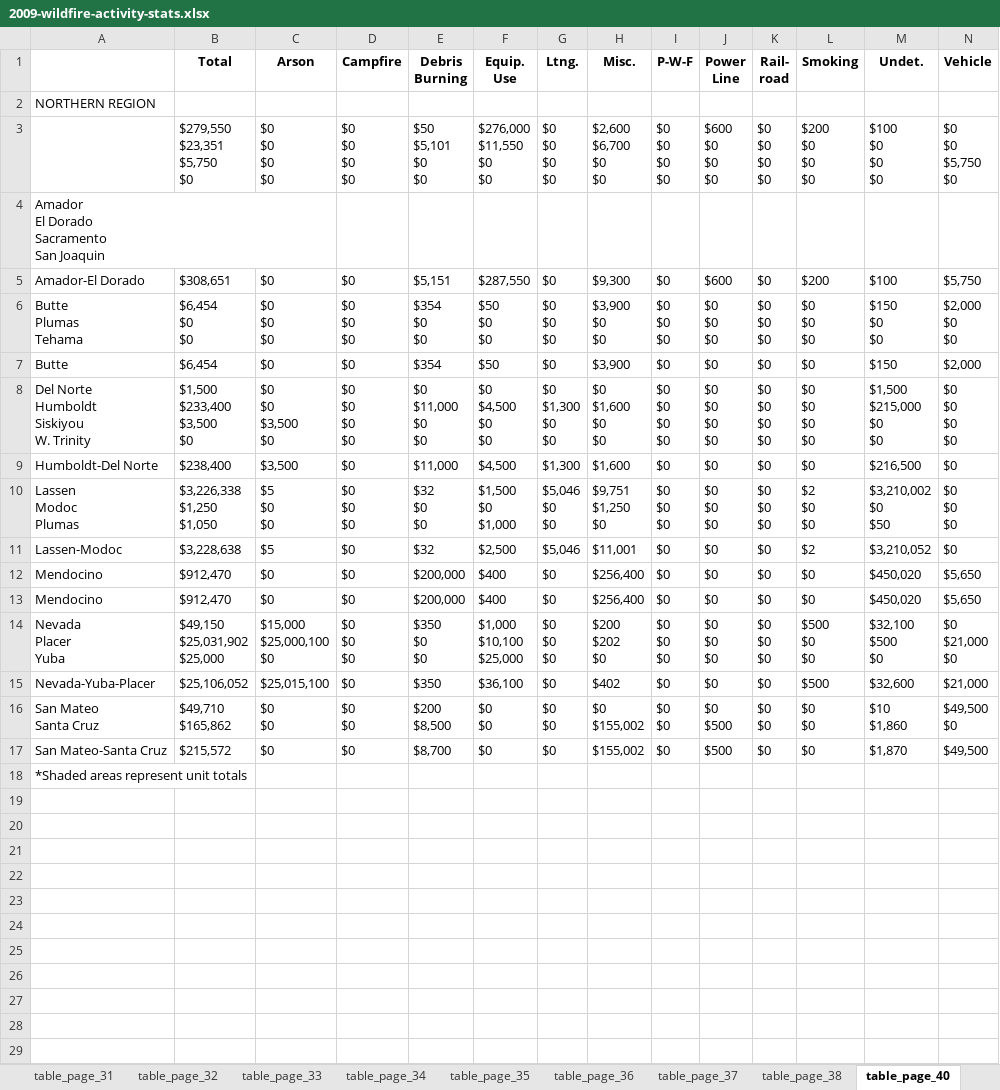
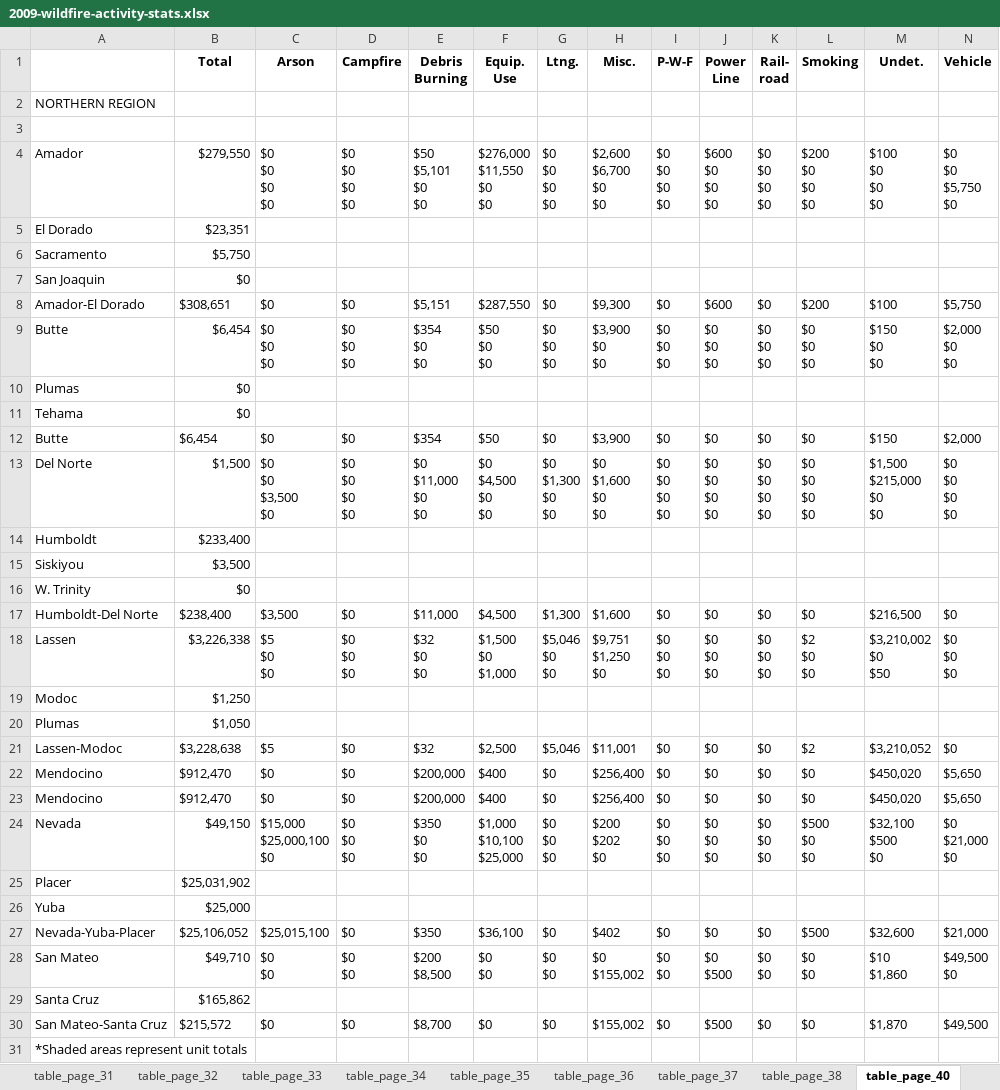
Before and after one commit to LegallyNotBlonde/Fire-Analysis, an Excel workbook: Resources/CAL_FireStats/2009-wildfire-activity-stats.xlsx, sheet table_page_40, drawn as a sheet; values as stored, in another font and other column widths than the file's, no borders; removed rows and columns are numbered as before the commit, all else as after; ↵ is a line break in a cell; the diff names each change by its address in the sheet, - before the commit and + after, or states it on an @@ line.

```diff
--- a/Resources/CAL_FireStats/2009-wildfire-activity-stats.xlsx (sheet table_page_40)
+++ b/Resources/CAL_FireStats/2009-wildfire-activity-stats.xlsx (sheet table_page_40)
+row 3: (empty)
-A4: (empty)
+A4: Amador
-B4 (Total): $279,550 ↵ $23,351 ↵ $5,750 ↵ $0
+B4 (Total): $279,550
-row 4: Amador ↵ El Dorado ↵ Sacramento ↵ San Joaquin
+row 5: El Dorado | $23,351
+row 6: Sacramento | $5,750
+row 7: San Joaquin | $0
-A9: Butte ↵ Plumas ↵ Tehama
+A9: Butte
-B9 (Total): $6,454 ↵ $0 ↵ $0
+B9 (Total): $6,454
+row 10: Plumas | $0
+row 11: Tehama | $0
-A13: Del Norte ↵ Humboldt ↵ Siskiyou ↵ W. Trinity
+A13: Del Norte
-B13 (Total): $1,500 ↵ $233,400 ↵ $3,500 ↵ $0
+B13 (Total): $1,500
+row 14: Humboldt | $233,400
+row 15: Siskiyou | $3,500
+row 16: W. Trinity | $0
-A18: Lassen ↵ Modoc ↵ Plumas
+A18: Lassen
-B18 (Total): $3,226,338 ↵ $1,250 ↵ $1,050
+B18 (Total): $3,226,338
+row 19: Modoc | $1,250
+row 20: Plumas | $1,050
-A24: Nevada ↵ Placer ↵ Yuba
+A24: Nevada
-B24 (Total): $49,150 ↵ $25,031,902 ↵ $25,000
+B24 (Total): $49,150
+row 25: Placer | $25,031,902
+row 26: Yuba | $25,000
-A28: San Mateo ↵ Santa Cruz
+A28: San Mateo
-B28 (Total): $49,710 ↵ $165,862
+B28 (Total): $49,710
+row 29: Santa Cruz | $165,862
```
Also changed, not shown: sheet table_page_23, sheet table_page_26, sheet table_page_41, sheet table_page_17, sheet table_page_25, sheet table_page_42, 10 more sheets, Resources/CAL_FireStats/2008-wildfire-activity-stats.xlsx, 1 other file.
